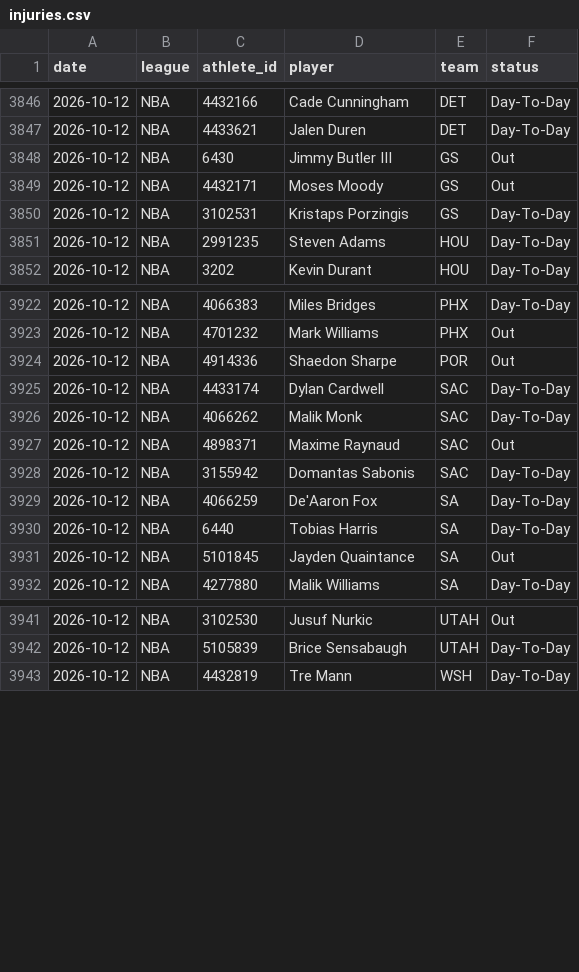
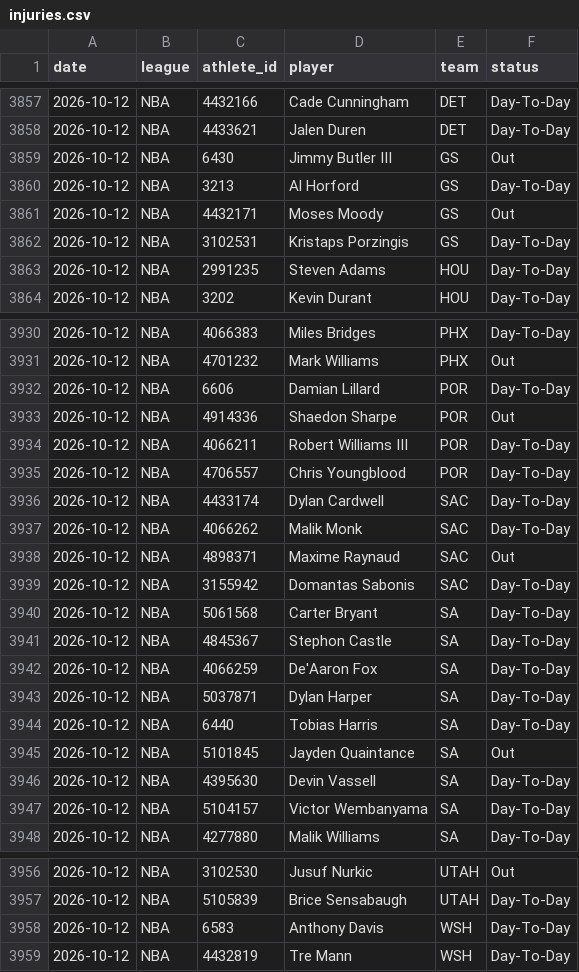
Before and after one commit to azcal/mbm-nba, a CSV file: logs/injuries.csv, drawn as a sheet; only a part is shown, gaps mark what is left out; the diff covers the shown part only; the diff names each change by its address in the sheet, - before the commit and + after, or states it on an @@ line.

```diff
--- a/logs/injuries.csv
+++ b/logs/injuries.csv
+row 3860: 2026-10-12 | NBA | 3213 | Al Horford | GS | Day-To-Day
+row 3932: 2026-10-12 | NBA | 6606 | Damian Lillard | POR | Day-To-Day
+row 3934: 2026-10-12 | NBA | 4066211 | Robert Williams III | POR | Day-To-Day
+row 3935: 2026-10-12 | NBA | 4706557 | Chris Youngblood | POR | Day-To-Day
+row 3940: 2026-10-12 | NBA | 5061568 | Carter Bryant | SA | Day-To-Day
+row 3941: 2026-10-12 | NBA | 4845367 | Stephon Castle | SA | Day-To-Day
+row 3943: 2026-10-12 | NBA | 5037871 | Dylan Harper | SA | Day-To-Day
+row 3946: 2026-10-12 | NBA | 4395630 | Devin Vassell | SA | Day-To-Day
+row 3947: 2026-10-12 | NBA | 5104157 | Victor Wembanyama | SA | Day-To-Day
+row 3958: 2026-10-12 | NBA | 6583 | Anthony Davis | WSH | Day-To-Day
```
Also changed, not shown: 6 added rows and 8 moved rows elsewhere in this file, 1 other file.
